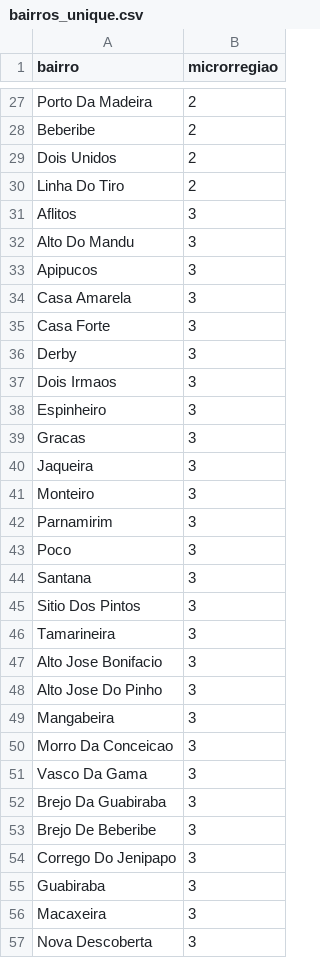
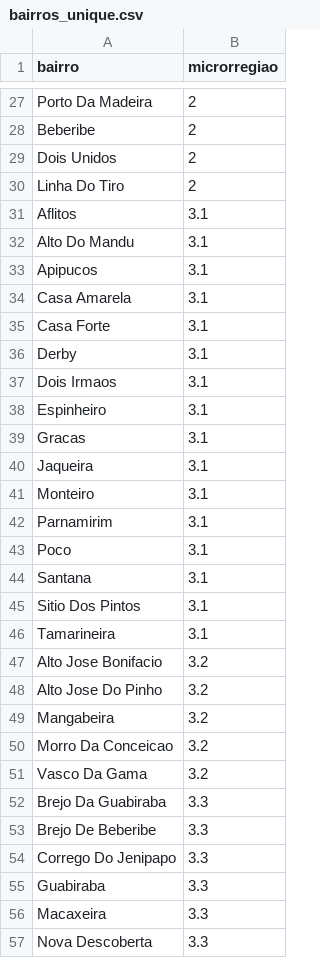
Before and after one commit to LucasHolandaBarros/Mapeamento-bairros-Recife, a CSV file: data/bairros_unique.csv, drawn as a sheet; only a part is shown, gaps mark what is left out; the diff covers the shown part only.

Commit message:
Ajeitando o bairros)unique

```diff
--- a/data/bairros_unique.csv
+++ b/data/bairros_unique.csv
@@ -30,28 +30,28 @@ Dois Unidos,2
 Linha Do Tiro,2
-Aflitos,3
-Alto Do Mandu,3
-Apipucos,3
-Casa Amarela,3
-Casa Forte,3
-Derby,3
-Dois Irmaos,3
-Espinheiro,3
-Gracas,3
-Jaqueira,3
-Monteiro,3
-Parnamirim,3
-Poco,3
-Santana,3
-Sitio Dos Pintos,3
-Tamarineira,3
-Alto Jose Bonifacio,3
-Alto Jose Do Pinho,3
-Mangabeira,3
-Morro Da Conceicao,3
-Vasco Da Gama,3
-Brejo Da Guabiraba,3
-Brejo De Beberibe,3
-Corrego Do Jenipapo,3
-Guabiraba,3
-Macaxeira,3
-Nova Descoberta,3
+Aflitos,3.1
+Alto Do Mandu,3.1
+Apipucos,3.1
+Casa Amarela,3.1
+Casa Forte,3.1
+Derby,3.1
+Dois Irmaos,3.1
+Espinheiro,3.1
+Gracas,3.1
+Jaqueira,3.1
+Monteiro,3.1
+Parnamirim,3.1
+Poco,3.1
+Santana,3.1
+Sitio Dos Pintos,3.1
+Tamarineira,3.1
+Alto Jose Bonifacio,3.2
+Alto Jose Do Pinho,3.2
+Mangabeira,3.2
+Morro Da Conceicao,3.2
+Vasco Da Gama,3.2
+Brejo Da Guabiraba,3.3
+Brejo De Beberibe,3.3
+Corrego Do Jenipapo,3.3
+Guabiraba,3.3
+Macaxeira,3.3
+Nova Descoberta,3.3
```
Also changed, not shown: 2 edited cells elsewhere in this file, 1 other file.
